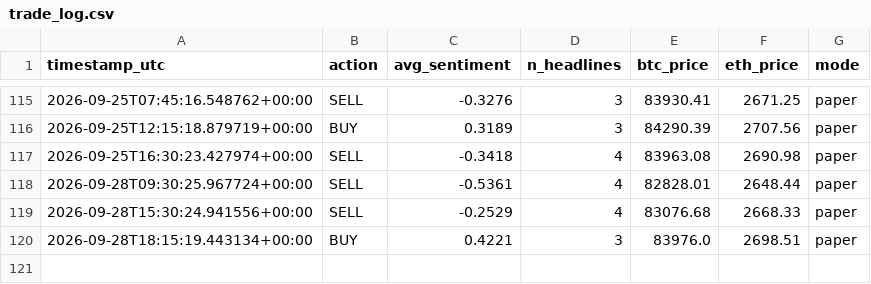
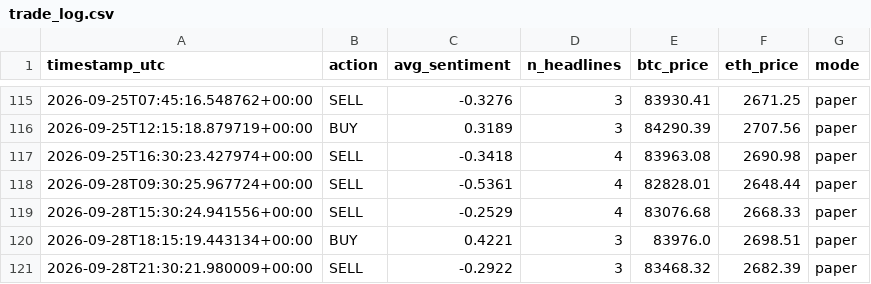
Before and after one commit to bilbobeggins103-ai/sentiment-bot, a CSV file: trade_log.csv, drawn as a sheet; only a part is shown, gaps mark what is left out; the diff names each change by its address in the sheet, - before the commit and + after, or states it on an @@ line.

```diff
--- a/trade_log.csv
+++ b/trade_log.csv
+row 121: 2026-09-28T21:30:21.980009+00:00 | SELL | -0.2922 | 3 | 83468.32 | 2682.39 | paper
```
Also changed, not shown: sentiment_log.csv, 3 other files.
